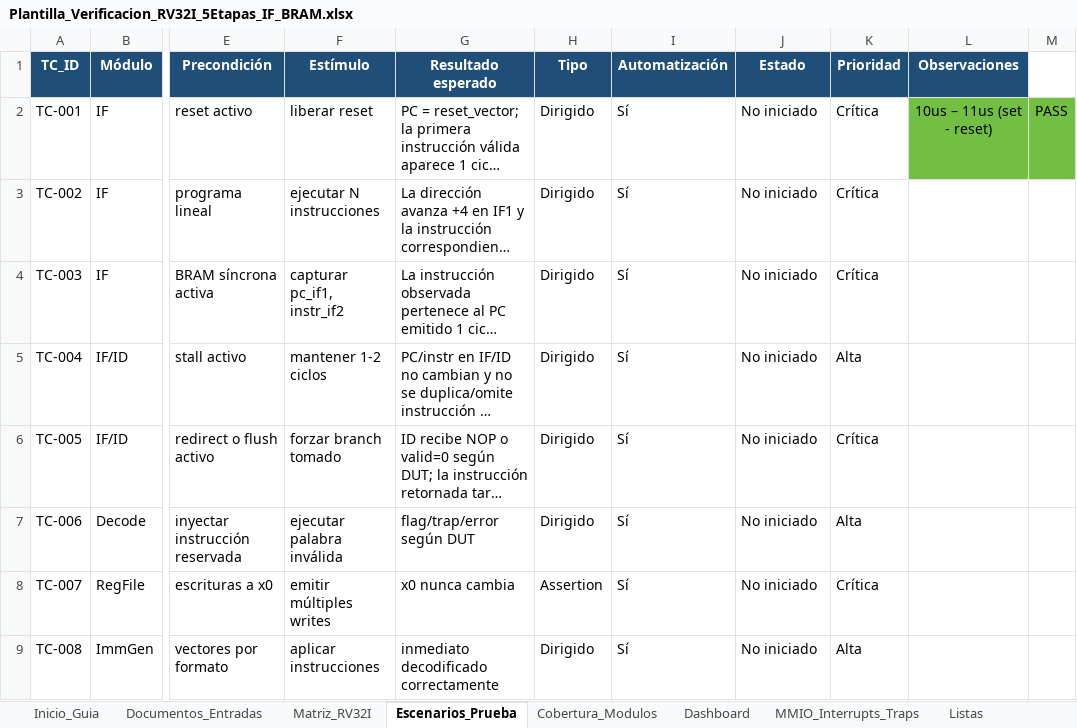
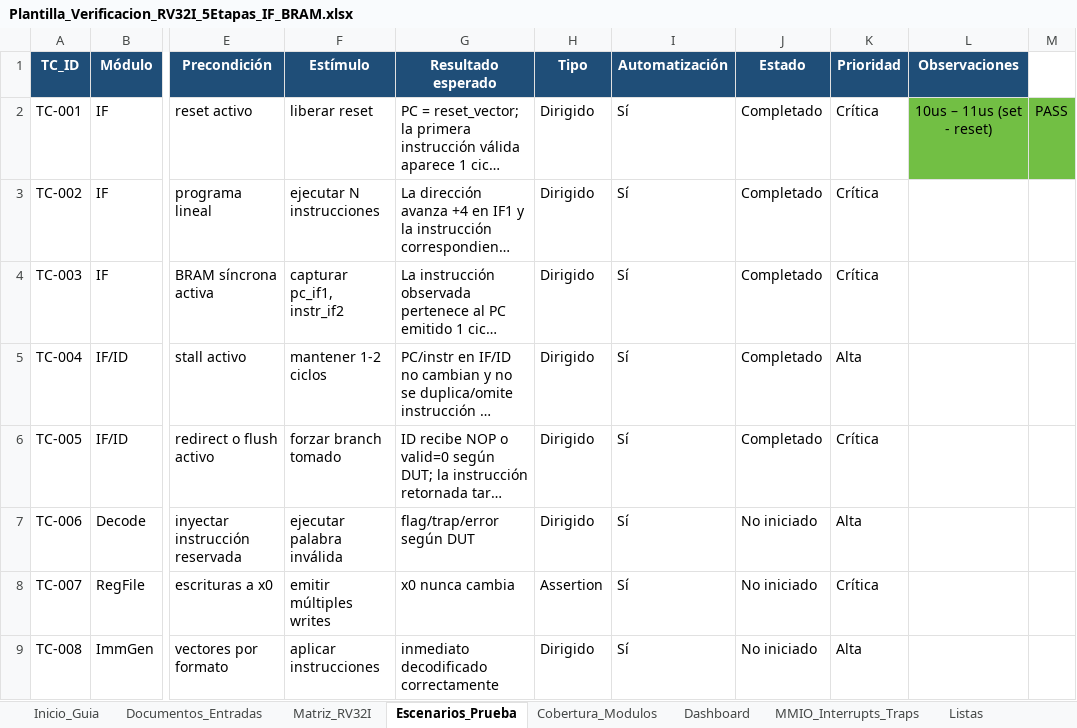
Before and after one commit to stecklerdav/RISCV_FPGA, an Excel workbook: RVI20U32/Docs/Plantilla_Verificacion_RV32I_5Etapas_IF_BRAM.xlsx, sheet Escenarios_Prueba, drawn as a sheet; only a part is shown, gaps mark what is left out; long unchanged cells end in …; values as stored, in another font and other column widths than the file's, no borders; charts and pictures and conditional formats not drawn; the diff covers the shown part only; the diff names each change by its address in the sheet, - before the commit and + after, or states it on an @@ line.

```diff
--- a/RVI20U32/Docs/Plantilla_Verificacion_RV32I_5Etapas_IF_BRAM.xlsx (sheet Escenarios_Prueba)
+++ b/RVI20U32/Docs/Plantilla_Verificacion_RV32I_5Etapas_IF_BRAM.xlsx (sheet Escenarios_Prueba)
-J2:J6 (Estado): No iniciado
+J2:J6 (Estado): Completado
```
Also changed, not shown: 92 added rows elsewhere in this sheet, sheet Dashboard, charts or pictures, 55 other files.
